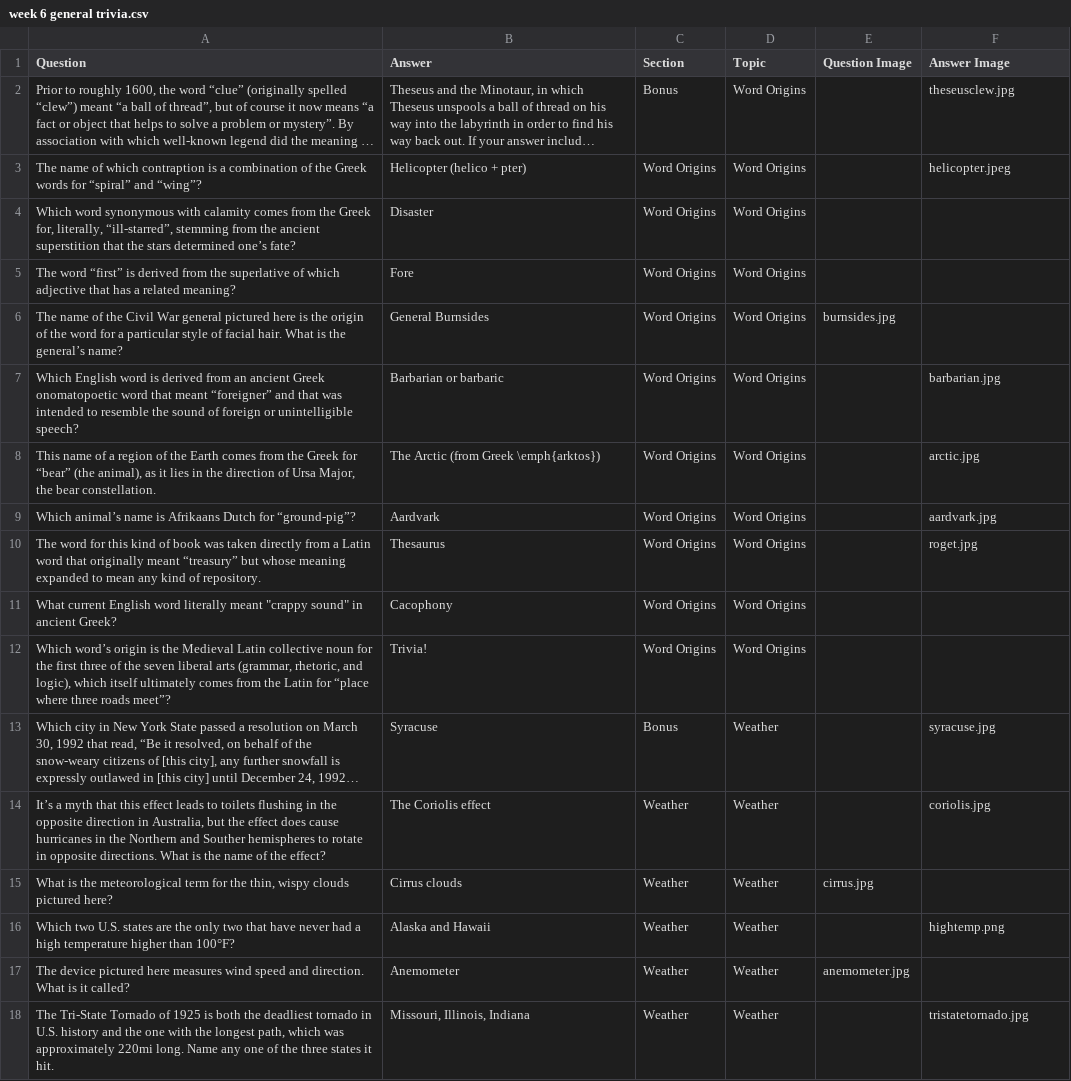
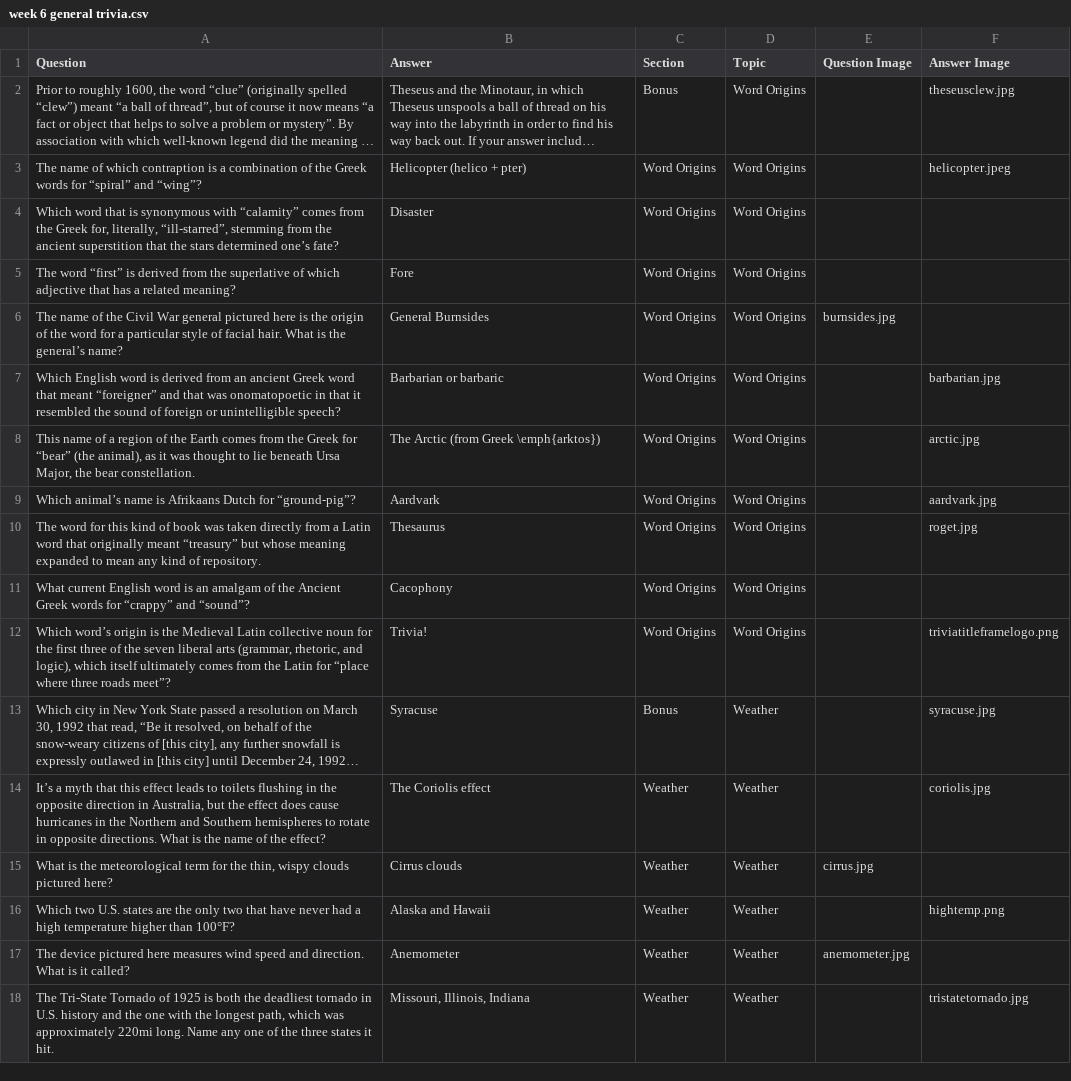
Before and after one commit to rben01/quarantine-trivia, a CSV file: week 6 general trivia.csv, drawn as a sheet; only a part is shown; long unchanged cells end in …; the diff covers the shown part only; the diff names each change by its address in the sheet, - before the commit and + after, or states it on an @@ line.

Commit message:
Added more images, minor text updates

```diff
--- a/week 6 general trivia.csv
+++ b/week 6 general trivia.csv
-A4 (Question): Which word synonymous with calamity comes from…
+A4 (Question): Which word that is synonymous with “calamity” comes from…
-A7 (Question): …ancient Greek onomatopoetic word that meant “foreigner” and that was intended to resemble the sound…
+A7 (Question): …ancient Greek word that meant “foreigner” and that was onomatopoetic in that it resembled the sound…
-A8 (Question): …as it lies in the direction of Ursa Major,…
+A8 (Question): …as it was thought to lie beneath Ursa Major,…
-A11 (Question): …English word literally meant "crappy sound" in ancient Greek?
+A11 (Question): …English word is an amalgam of the Ancient Greek words for “crappy” and “sound”?
-F12 (Answer Image): (empty)
+F12 (Answer Image): triviatitleframelogo.png
-A14 (Question): …Northern and Souther hemispheres to…
+A14 (Question): …Northern and Southern hemispheres to…
```
Also changed, not shown: 31 edited cells elsewhere in this file, 12 other files.
